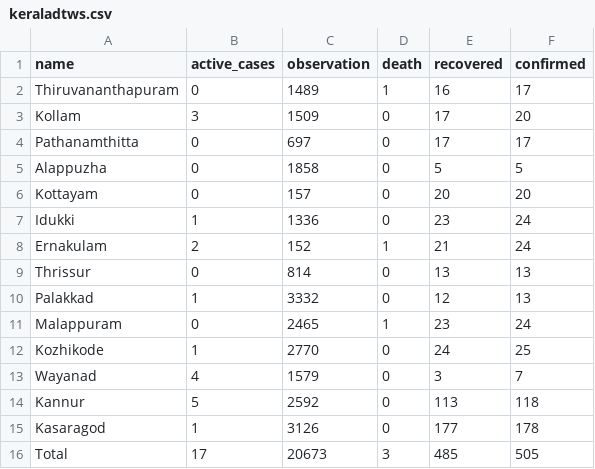
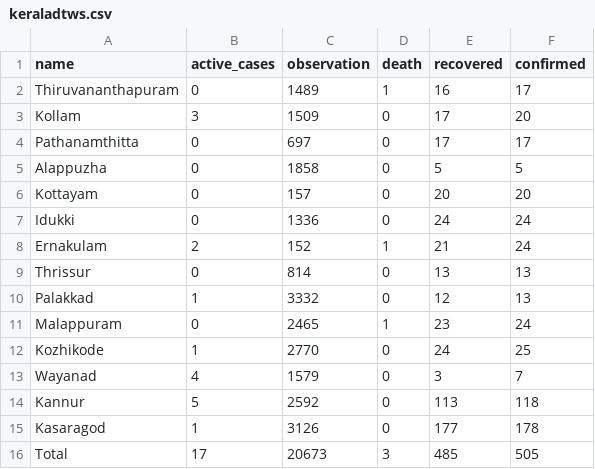
Before and after one commit to m3tasploit/projectfiles, a CSV file: keraladtws.csv, drawn as a sheet.

Commit message:
Update keraladtws.csv

```diff
--- a/keraladtws.csv
+++ b/keraladtws.csv
@@ -6,3 +6,3 @@ Alappuzha,0,1858,0,5,5
 Kottayam,0,157,0,20,20
-Idukki,1,1336,0,23,24
+Idukki,0,1336,0,24,24
 Ernakulam,2,152,1,21,24
```
